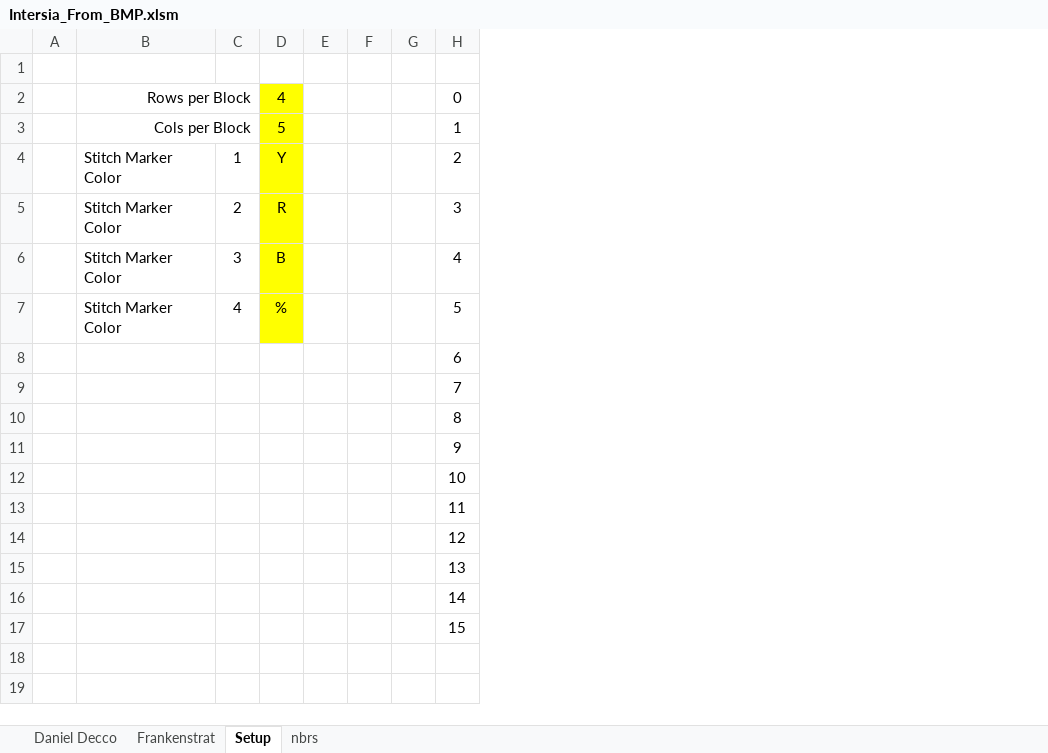
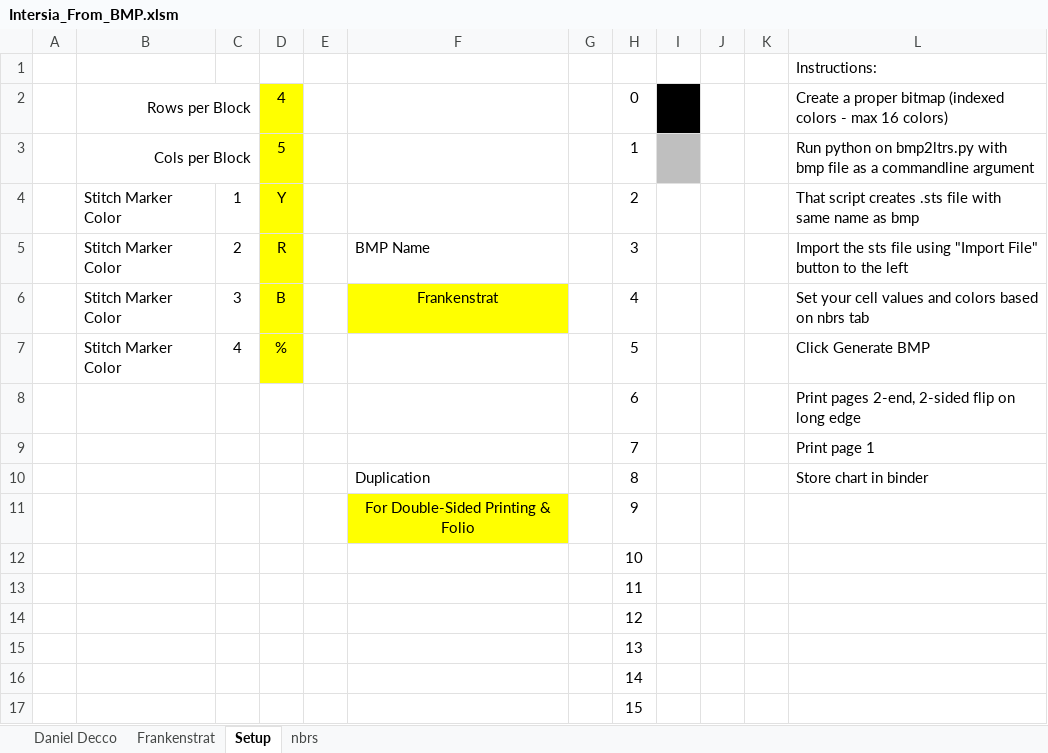
Before and after one commit to jasonmb626/Intersia_From_BMP, an Excel workbook: Intersia_From_BMP.xlsm, sheet Setup, drawn as a sheet; values as stored, in another font and other column widths than the file's, no borders; charts and pictures not drawn; removed rows and columns are numbered as before the commit, all else as after; the diff names each change by its address in the sheet, - before the commit and + after, or states it on an @@ line.

```diff
--- a/Intersia_From_BMP.xlsm (sheet Setup)
+++ b/Intersia_From_BMP.xlsm (sheet Setup)
-column F, empty
+column F, rows 5-11: BMP Name | Frankenstrat |  |  |  | Duplication | For Double-Sided Printing & Folio
+column I, empty
+column J, empty
+column K, empty
+column L, rows 1-10: Instructions: | Create a proper bitmap (indexed colors - max 16 colors) | Run python on bmp2ltrs.py with bmp file as a commandline argument | That script creates .sts file with same name as bmp | Import the sts file using "Import File" button to the left | Set your cell values and colors based on nbrs tab | Click Generate BMP | Print pages 2-end, 2-sided flip on long edge | Print page 1 | Store chart in binder
```
Also changed, not shown: sheet Frankenstrat, charts or pictures.
